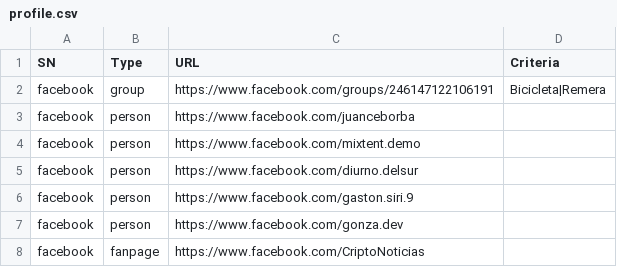
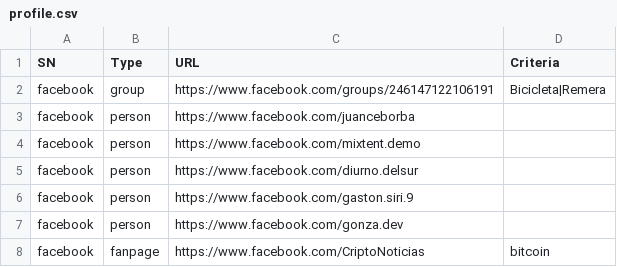
Before and after one commit to ml-as-a-service/social-network-scoring, a CSV file: profile.csv, drawn as a sheet.

Commit message:
anexo termino de bitcoins. issue #9 item 1

```diff
--- a/profile.csv
+++ b/profile.csv
@@ -7,2 +7,2 @@ facebook,person,https://www.facebook.com/gaston.siri.9,
 facebook,person,https://www.facebook.com/gonza.dev,
-facebook,fanpage,https://www.facebook.com/CriptoNoticias,
+facebook,fanpage,https://www.facebook.com/CriptoNoticias,bitcoin
```
